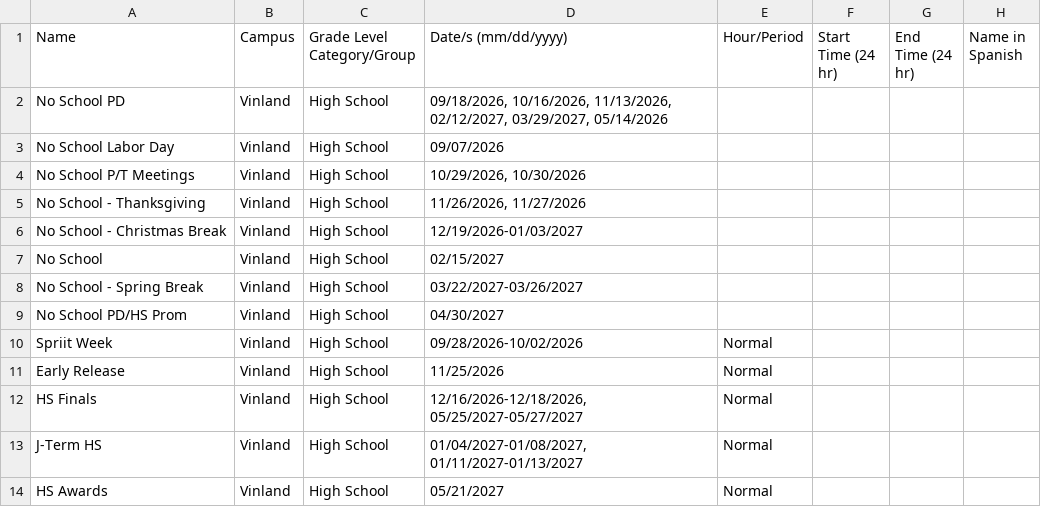
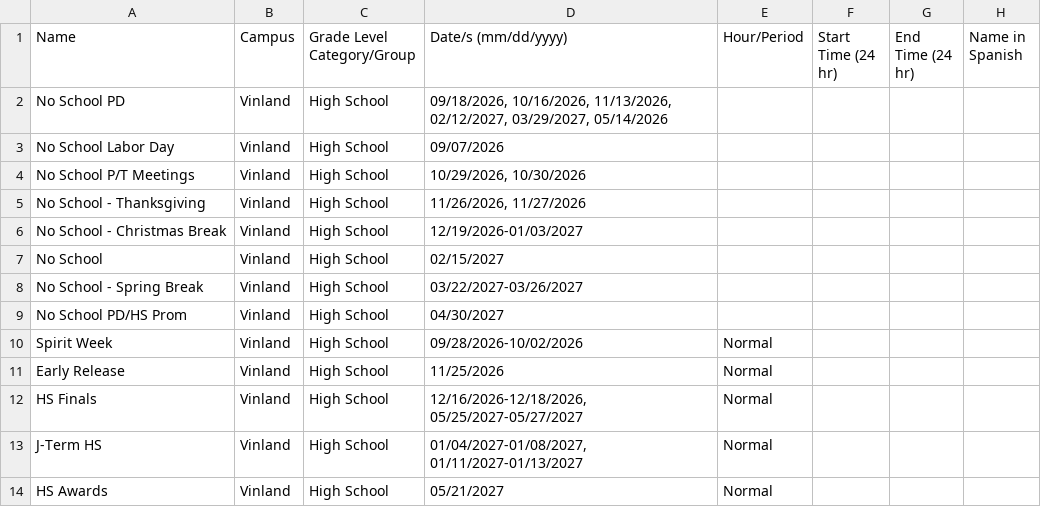
Before and after one commit to hoffmasta/Schedule-Website, a CSV file: Data/SpecialScheduleDays.csv, drawn as a sheet.

```diff
--- a/Data/SpecialScheduleDays.csv
+++ b/Data/SpecialScheduleDays.csv
@@ -9,3 +9,3 @@ No School - Spring Break,Vinland,High School,03/22/2027-03/26/2027,,,,
 No School PD/HS Prom,Vinland,High School,04/30/2027,,,,
-Spriit Week,Vinland,High School,09/28/2026-10/02/2026,Normal,,,
+Spirit Week,Vinland,High School,09/28/2026-10/02/2026,Normal,,,
 Early Release,Vinland,High School,11/25/2026,Normal,,,
```
Also changed, not shown: Data/MainSchedule.csv, 15 other files.
